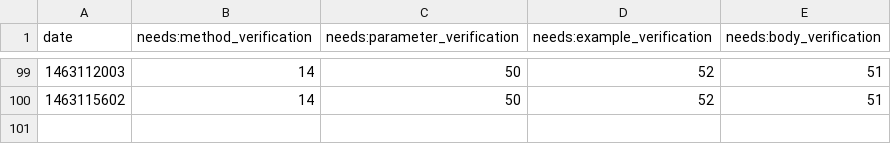
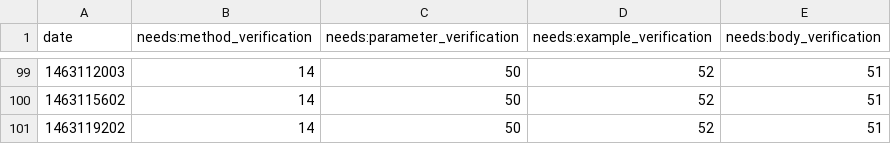
Before and after one commit to sdague/rst-burndown, a CSV file: data.csv, drawn as a sheet; only a part is shown, gaps mark what is left out; the diff names each change by its address in the sheet, - before the commit and + after, or states it on an @@ line.

Commit message:
Updated csv

```diff
--- a/data.csv
+++ b/data.csv
+row 101: 1463119202 | 14 | 50 | 52 | 51
```
